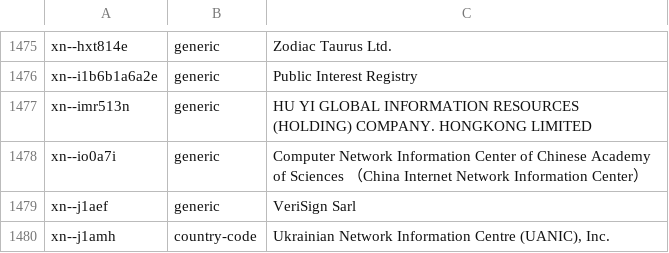
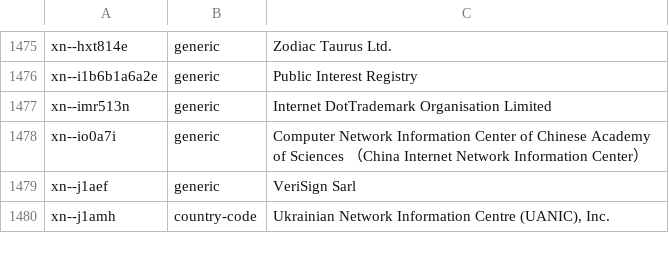
Before and after one commit to gh0stwizard/iana-tld-extractor, a CSV file: tld.csv, drawn as a sheet; only a part is shown, gaps mark what is left out.

```diff
--- a/tld.csv
+++ b/tld.csv
@@ -1476,3 +1476,3 @@
 "xn--i1b6b1a6a2e","generic","Public Interest Registry"
-"xn--imr513n","generic","HU YI GLOBAL INFORMATION RESOURCES (HOLDING) COMPANY. HONGKONG LIMITED"
+"xn--imr513n","generic","Internet DotTrademark Organisation Limited"
 "xn--io0a7i","generic","Computer Network Information Center of Chinese Academy of Sciences （China Internet Network Information Center）"
```
Also changed, not shown: raw.csv.
